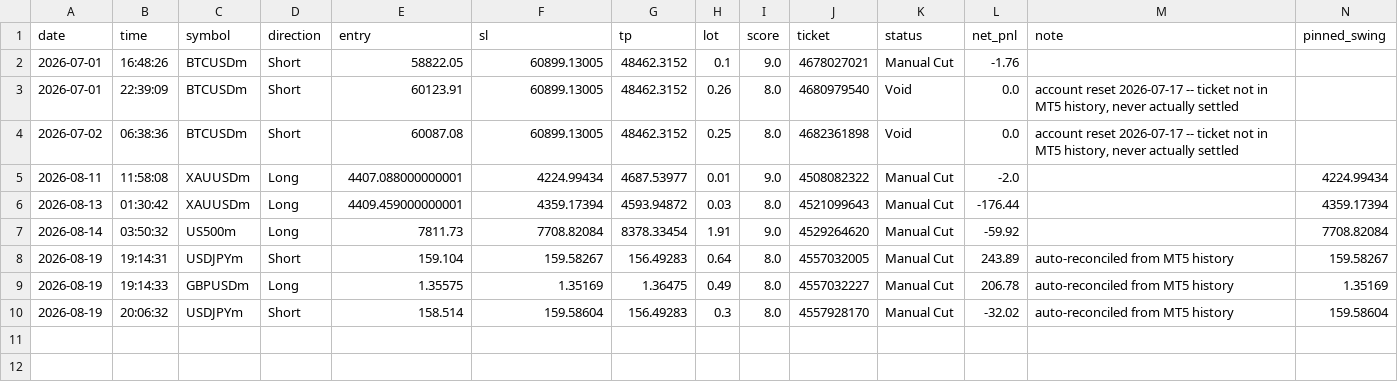
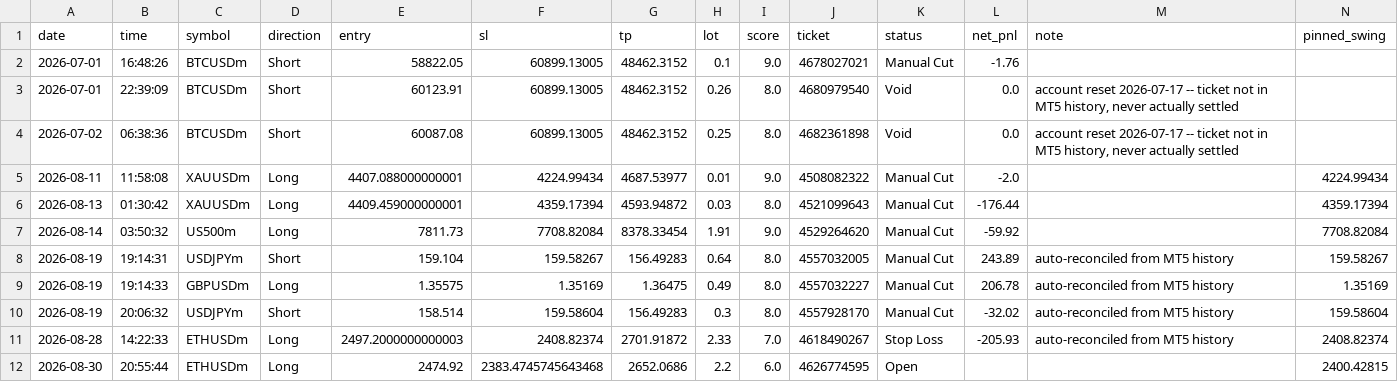
Before and after one commit to Jnakub/-J-Trade, a CSV file: trades_log.csv, drawn as a sheet; only a part is shown; rows hold the shown columns only; the diff names each change by its address in the sheet, - before the commit and + after, or states it on an @@ line.

```diff
--- a/trades_log.csv
+++ b/trades_log.csv
+row 11: 2026-08-28 | 14:22:33 | ETHUSDm | Long | 2497.2000000000003 | 2408.82374 | 2701.91872 | 2.33 | 7.0 | 4618490267 | Stop Loss | -205.93 | auto-reconciled from MT5 history | 2408.82374
+row 12: 2026-08-30 | 20:55:44 | ETHUSDm | Long | 2474.92 | 2383.4745745643468 | 2652.0686 | 2.2 | 6.0 | 4626774595 | Open |  |  | 2400.42815
```
